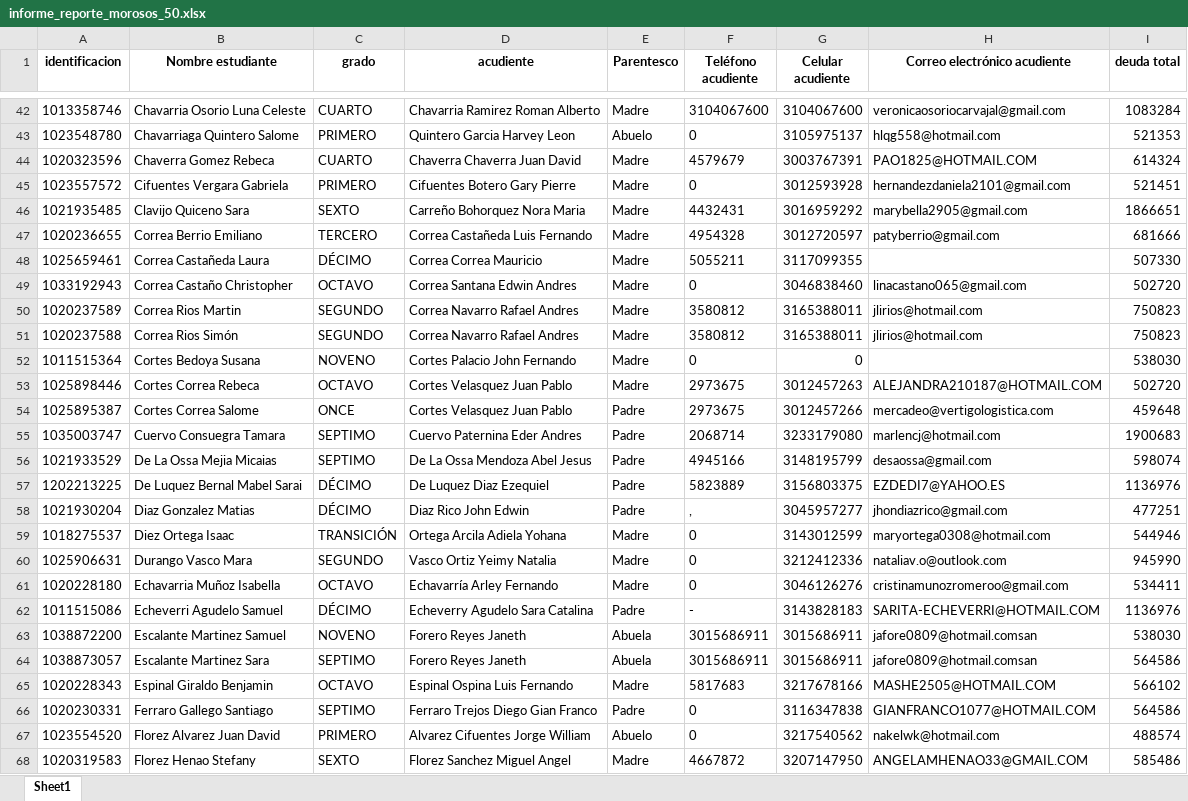
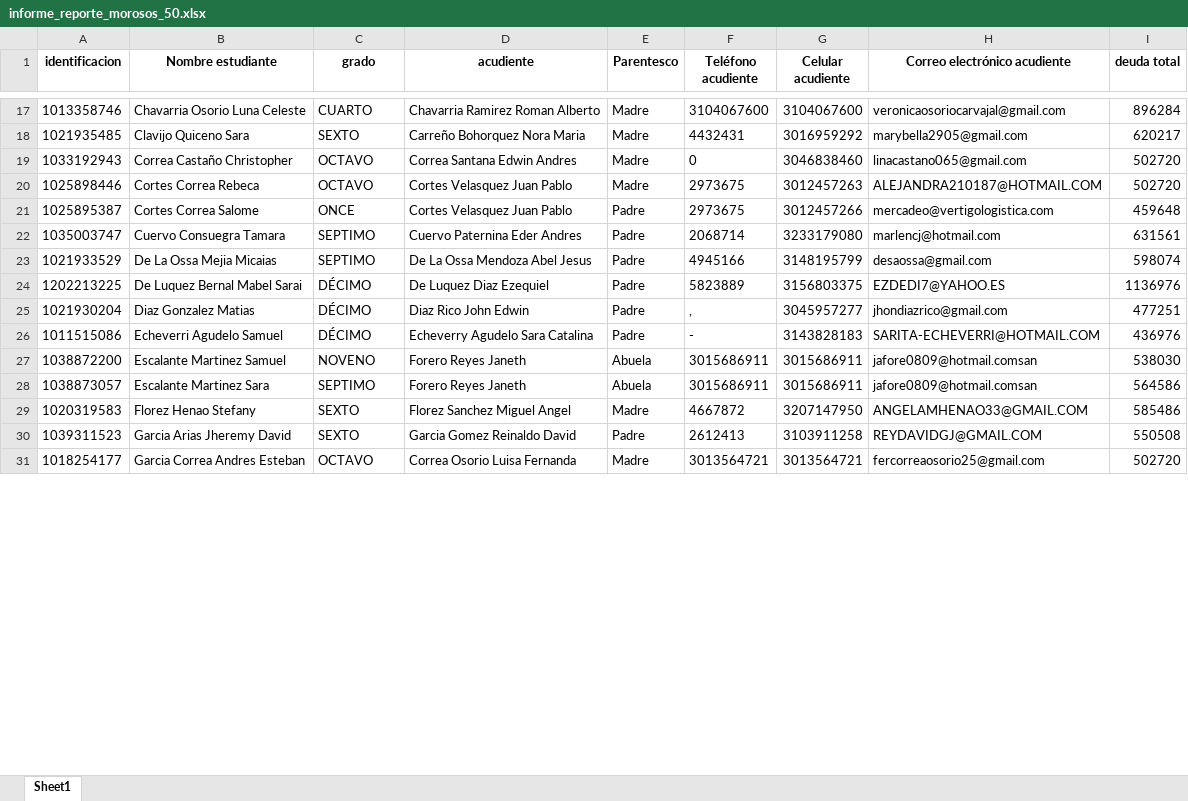
Before and after one commit to CarlosAlfredo4200/process_python_cpcs, an Excel workbook: Morosos/informe_reporte_morosos_50.xlsx, sheet Sheet1, drawn as a sheet; only a part is shown, gaps mark what is left out; the shorter side is filled out with more unchanged rows; values as stored, in another font and other column widths than the file's, no borders; removed rows and columns are numbered as before the commit, all else as after; the diff covers the shown part only; the diff names each change by its address in the sheet, - before the commit and + after, or states it on an @@ line.

```diff
--- a/Morosos/informe_reporte_morosos_50.xlsx (sheet Sheet1)
+++ b/Morosos/informe_reporte_morosos_50.xlsx (sheet Sheet1)
-I17 (deuda total): 1083284
+I17 (deuda total): 896284
-row 43: 1023548780 | Chavarriaga Quintero Salome | PRIMERO | Quintero Garcia Harvey Leon | Abuelo | 0 | 3105975137 | hlqg558@hotmail.com | 521353
-row 44: 1020323596 | Chaverra Gomez Rebeca | CUARTO | Chaverra Chaverra Juan David | Madre | 4579679 | 3003767391 | PAO1825@HOTMAIL.COM | 614324
-row 45: 1023557572 | Cifuentes Vergara Gabriela | PRIMERO | Cifuentes Botero Gary Pierre | Madre | 0 | 3012593928 | hernandezdaniela2101@gmail.com | 521451
-I18 (deuda total): 1866651
+I18 (deuda total): 620217
-row 47: 1020236655 | Correa Berrio Emiliano | TERCERO | Correa Castañeda Luis Fernando | Madre | 4954328 | 3012720597 | patyberrio@gmail.com | 681666
-row 48: 1025659461 | Correa Castañeda Laura | DÉCIMO | Correa Correa Mauricio | Madre | 5055211 | 3117099355 |  | 507330
-row 50: 1020237589 | Correa Rios Martin | SEGUNDO | Correa Navarro Rafael Andres | Madre | 3580812 | 3165388011 | jlirios@hotmail.com | 750823
-row 51: 1020237588 | Correa Rios Simón | SEGUNDO | Correa Navarro Rafael Andres | Madre | 3580812 | 3165388011 | jlirios@hotmail.com | 750823
-row 52: 1011515364 | Cortes Bedoya Susana | NOVENO | Cortes Palacio John Fernando | Madre | 0 | 0 |  | 538030
-I22 (deuda total): 1900683
+I22 (deuda total): 631561
-row 59: 1018275537 | Diez Ortega Isaac | TRANSICIÓN | Ortega Arcila Adiela Yohana | Madre | 0 | 3143012599 | maryortega0308@hotmail.com | 544946
-row 60: 1025906631 | Durango Vasco Mara | SEGUNDO | Vasco Ortiz Yeimy Natalia | Madre | 0 | 3212412336 | nataliav.o@outlook.com | 945990
-row 61: 1020228180 | Echavarria Muñoz Isabella | OCTAVO | Echavarría Arley Fernando | Madre | 0 | 3046126276 | cristinamunozromeroo@gmail.com | 534411
-I26 (deuda total): 1136976
+I26 (deuda total): 436976
-row 65: 1020228343 | Espinal Giraldo Benjamin | OCTAVO | Espinal Ospina Luis Fernando | Madre | 5817683 | 3217678166 | MASHE2505@HOTMAIL.COM | 566102
-row 66: 1020230331 | Ferraro Gallego Santiago | SEPTIMO | Ferraro Trejos Diego Gian Franco | Padre | 0 | 3116347838 | GIANFRANCO1077@HOTMAIL.COM | 564586
-row 67: 1023554520 | Florez Alvarez Juan David | PRIMERO | Alvarez Cifuentes Jorge William | Abuelo | 0 | 3217540562 | nakelwk@hotmail.com | 488574
```
Also changed, not shown: 126 removed rows and 17 edited cells elsewhere in this sheet, EscuelaDePadres/dataEstudianteEP/estudiantes_con_hermanos.xlsx, Morosos/informe_cartas_y_juntas.xlsx, 22 other files.
